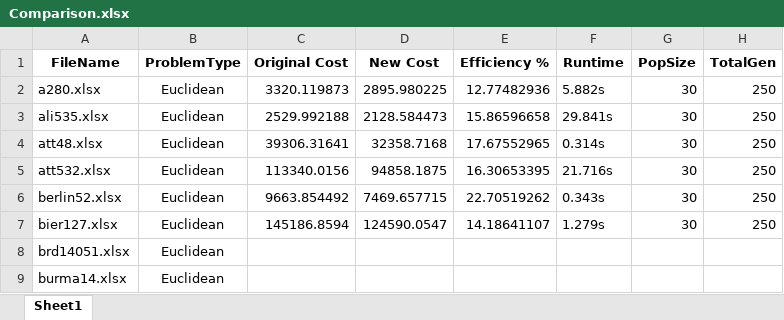
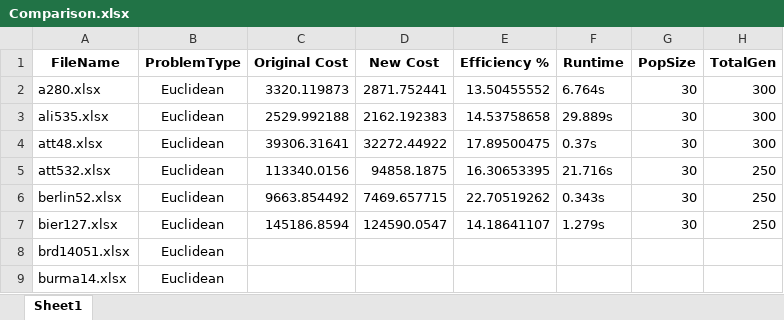
Before and after one commit to padenalex/Zeus-Firefly, an Excel workbook: Zeus/data/TSP/Results/Comparison.xlsx, sheet Sheet1, drawn as a sheet; only a part is shown; values as stored, in another font and other column widths than the file's, no borders; the diff names each change by its address in the sheet, - before the commit and + after, or states it on an @@ line.

```diff
--- a/Zeus/data/TSP/Results/Comparison.xlsx (sheet Sheet1)
+++ b/Zeus/data/TSP/Results/Comparison.xlsx (sheet Sheet1)
-D2 (New Cost): 2895.980225
+D2 (New Cost): 2871.752441
-E2 (Efficiency %): 12.77482936
+E2 (Efficiency %): 13.50455552
-F2 (Runtime): 5.882s
+F2 (Runtime): 6.764s
-H2:H4 (TotalGen): 250
+H2:H4 (TotalGen): 300
-D3 (New Cost): 2128.584473
+D3 (New Cost): 2162.192383
-E3 (Efficiency %): 15.86596658
+E3 (Efficiency %): 14.53758658
-F3 (Runtime): 29.841s
+F3 (Runtime): 29.889s
-D4 (New Cost): 32358.7168
+D4 (New Cost): 32272.44922
-E4 (Efficiency %): 17.67552965
+E4 (Efficiency %): 17.89500475
-F4 (Runtime): 0.314s
+F4 (Runtime): 0.37s
```
Also changed, not shown: Zeus/data/TSP/Results/ali535.xlsx_long.xlsx, Zeus/data/TSP/Results/ali535.xlsx_short.xlsx, 13 other files.
